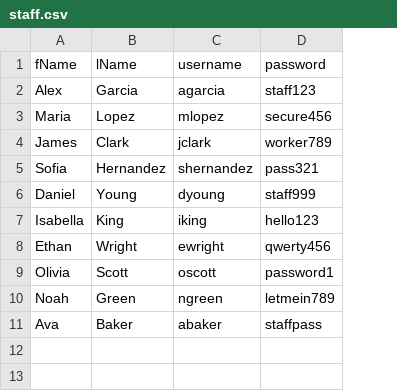
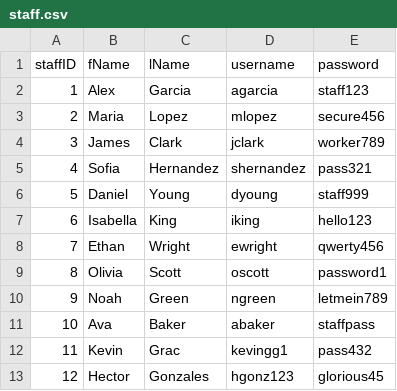
Before and after one commit to gracianozz/FurnitureManagementSystem, a CSV file: Staff/staff.csv, drawn as a sheet; the diff names each change by its address in the sheet, - before the commit and + after, or states it on an @@ line.

```diff
--- a/Staff/staff.csv
+++ b/Staff/staff.csv
+column A (staffID), rows 2-11: 1 | 2 | 3 | 4 | 5 | 6 | 7 | 8 | 9 | 10
+row 12: 11 | Kevin | Grac | kevingg1 | pass432
+row 13: 12 | Hector | Gonzales | hgonz123 | glorious45
```
Also changed, not shown: Customers/customers.csv, Managers/managers.csv, 4 other files.
